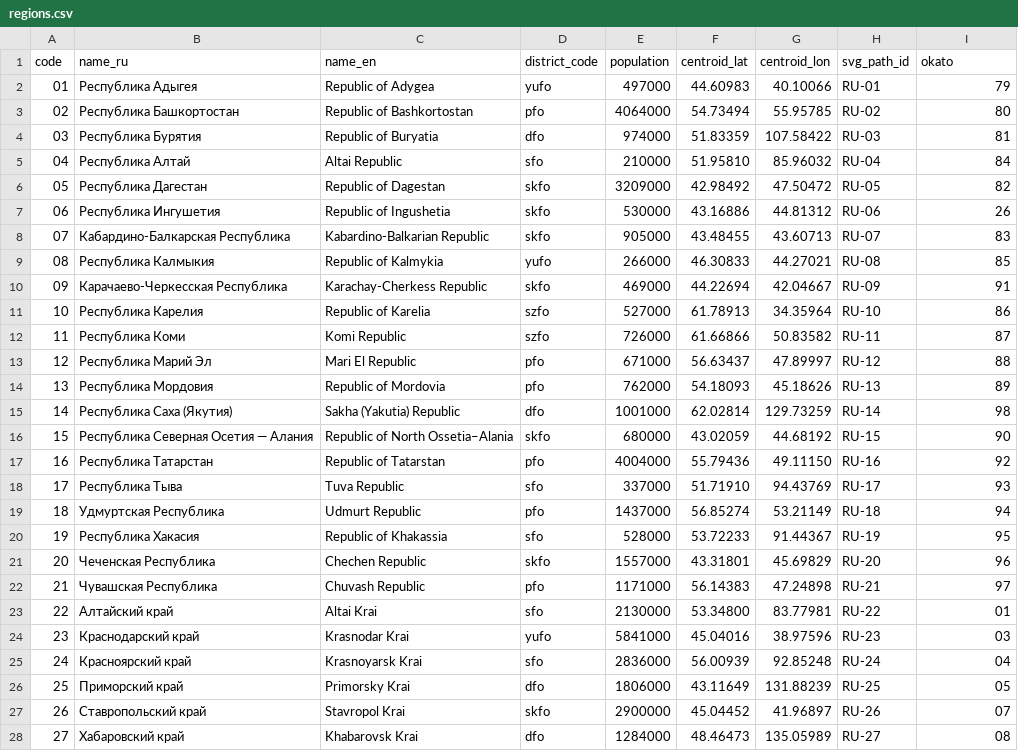
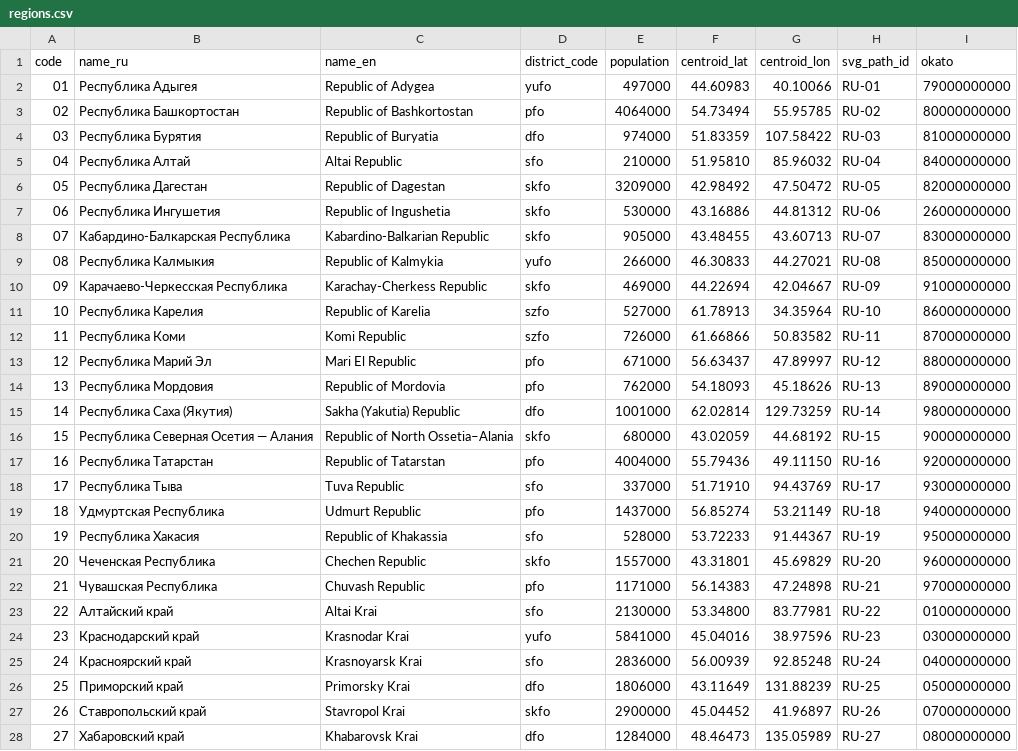
Before and after one commit to florren/vibebashers, a CSV file: data/regions.csv, drawn as a sheet; only a part is shown; the diff covers the shown part only.

```diff
--- a/data/regions.csv
+++ b/data/regions.csv
@@ -1,28 +1,28 @@
 code,name_ru,name_en,district_code,population,centroid_lat,centroid_lon,svg_path_id,okato
-01,Республика Адыгея,Republic of Adygea,yufo,497000,44.60983,40.10066,RU-01,79
-02,Республика Башкортостан,Republic of Bashkortostan,pfo,4064000,54.73494,55.95785,RU-02,80
-03,Республика Бурятия,Republic of Buryatia,dfo,974000,51.83359,107.58422,RU-03,81
-04,Республика Алтай,Altai Republic,sfo,210000,51.95810,85.96032,RU-04,84
-05,Республика Дагестан,Republic of Dagestan,skfo,3209000,42.98492,47.50472,RU-05,82
-06,Республика Ингушетия,Republic of Ingushetia,skfo,530000,43.16886,44.81312,RU-06,26
-07,Кабардино-Балкарская Республика,Kabardino-Balkarian Republic,skfo,905000,43.48455,43.60713,RU-07,83
-08,Республика Калмыкия,Republic of Kalmykia,yufo,266000,46.30833,44.27021,RU-08,85
-09,Карачаево-Черкесская Республика,Karachay-Cherkess Republic,skfo,469000,44.22694,42.04667,RU-09,91
-10,Республика Карелия,Republic of Karelia,szfo,527000,61.78913,34.35964,RU-10,86
-11,Республика Коми,Komi Republic,szfo,726000,61.66866,50.83582,RU-11,87
-12,Республика Марий Эл,Mari El Republic,pfo,671000,56.63437,47.89997,RU-12,88
-13,Республика Мордовия,Republic of Mordovia,pfo,762000,54.18093,45.18626,RU-13,89
-14,Республика Саха (Якутия),Sakha (Yakutia) Republic,dfo,1001000,62.02814,129.73259,RU-14,98
-15,Республика Северная Осетия — Алания,Republic of North Ossetia–Alania,skfo,680000,43.02059,44.68192,RU-15,90
-16,Республика Татарстан,Republic of Tatarstan,pfo,4004000,55.79436,49.11150,RU-16,92
-17,Республика Тыва,Tuva Republic,sfo,337000,51.71910,94.43769,RU-17,93
-18,Удмуртская Республика,Udmurt Republic,pfo,1437000,56.85274,53.21149,RU-18,94
-19,Республика Хакасия,Republic of Khakassia,sfo,528000,53.72233,91.44367,RU-19,95
-20,Чеченская Республика,Chechen Republic,skfo,1557000,43.31801,45.69829,RU-20,96
-21,Чувашская Республика,Chuvash Republic,pfo,1171000,56.14383,47.24898,RU-21,97
-22,Алтайский край,Altai Krai,sfo,2130000,53.34800,83.77981,RU-22,01
-23,Краснодарский край,Krasnodar Krai,yufo,5841000,45.04016,38.97596,RU-23,03
-24,Красноярский край,Krasnoyarsk Krai,sfo,2836000,56.00939,92.85248,RU-24,04
-25,Приморский край,Primorsky Krai,dfo,1806000,43.11649,131.88239,RU-25,05
-26,Ставропольский край,Stavropol Krai,skfo,2900000,45.04452,41.96897,RU-26,07
-27,Хабаровский край,Khabarovsk Krai,dfo,1284000,48.46473,135.05989,RU-27,08
+01,Республика Адыгея,Republic of Adygea,yufo,497000,44.60983,40.10066,RU-01,79000000000
+02,Республика Башкортостан,Republic of Bashkortostan,pfo,4064000,54.73494,55.95785,RU-02,80000000000
+03,Республика Бурятия,Republic of Buryatia,dfo,974000,51.83359,107.58422,RU-03,81000000000
+04,Республика Алтай,Altai Republic,sfo,210000,51.95810,85.96032,RU-04,84000000000
+05,Республика Дагестан,Republic of Dagestan,skfo,3209000,42.98492,47.50472,RU-05,82000000000
+06,Республика Ингушетия,Republic of Ingushetia,skfo,530000,43.16886,44.81312,RU-06,26000000000
+07,Кабардино-Балкарская Республика,Kabardino-Balkarian Republic,skfo,905000,43.48455,43.60713,RU-07,83000000000
+08,Республика Калмыкия,Republic of Kalmykia,yufo,266000,46.30833,44.27021,RU-08,85000000000
+09,Карачаево-Черкесская Республика,Karachay-Cherkess Republic,skfo,469000,44.22694,42.04667,RU-09,91000000000
+10,Республика Карелия,Republic of Karelia,szfo,527000,61.78913,34.35964,RU-10,86000000000
+11,Республика Коми,Komi Republic,szfo,726000,61.66866,50.83582,RU-11,87000000000
+12,Республика Марий Эл,Mari El Republic,pfo,671000,56.63437,47.89997,RU-12,88000000000
+13,Республика Мордовия,Republic of Mordovia,pfo,762000,54.18093,45.18626,RU-13,89000000000
+14,Республика Саха (Якутия),Sakha (Yakutia) Republic,dfo,1001000,62.02814,129.73259,RU-14,98000000000
+15,Республика Северная Осетия — Алания,Republic of North Ossetia–Alania,skfo,680000,43.02059,44.68192,RU-15,90000000000
+16,Республика Татарстан,Republic of Tatarstan,pfo,4004000,55.79436,49.11150,RU-16,92000000000
+17,Республика Тыва,Tuva Republic,sfo,337000,51.71910,94.43769,RU-17,93000000000
+18,Удмуртская Республика,Udmurt Republic,pfo,1437000,56.85274,53.21149,RU-18,94000000000
+19,Республика Хакасия,Republic of Khakassia,sfo,528000,53.72233,91.44367,RU-19,95000000000
+20,Чеченская Республика,Chechen Republic,skfo,1557000,43.31801,45.69829,RU-20,96000000000
+21,Чувашская Республика,Chuvash Republic,pfo,1171000,56.14383,47.24898,RU-21,97000000000
+22,Алтайский край,Altai Krai,sfo,2130000,53.34800,83.77981,RU-22,01000000000
+23,Краснодарский край,Krasnodar Krai,yufo,5841000,45.04016,38.97596,RU-23,03000000000
+24,Красноярский край,Krasnoyarsk Krai,sfo,2836000,56.00939,92.85248,RU-24,04000000000
+25,Приморский край,Primorsky Krai,dfo,1806000,43.11649,131.88239,RU-25,05000000000
+26,Ставропольский край,Stavropol Krai,skfo,2900000,45.04452,41.96897,RU-26,07000000000
+27,Хабаровский край,Khabarovsk Krai,dfo,1284000,48.46473,135.05989,RU-27,08000000000
```
Also changed, not shown: 58 edited cells elsewhere in this file, 7 other files.
